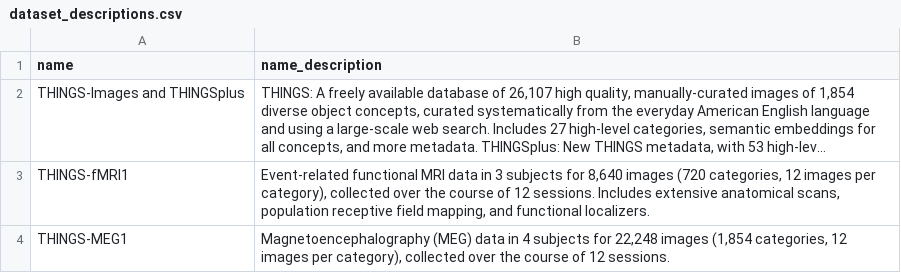
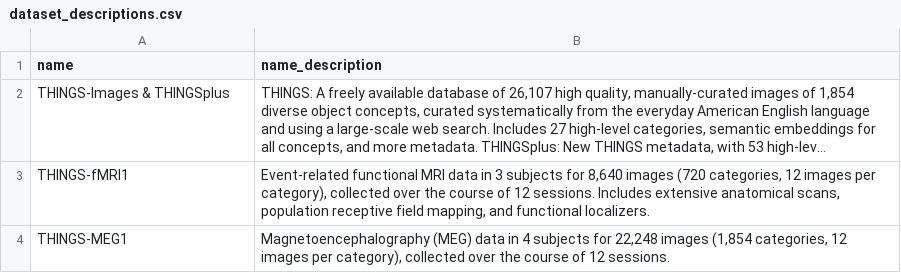
Before and after one commit to ViCCo-Group/THINGS_dataloader, a CSV file: app/static/dataset_descriptions.csv, drawn as a sheet; long unchanged cells end in …; the diff names each change by its address in the sheet, - before the commit and + after, or states it on an @@ line.

```diff
--- a/app/static/dataset_descriptions.csv
+++ b/app/static/dataset_descriptions.csv
-A2 (name): THINGS-Images and THINGSplus
+A2 (name): THINGS-Images & THINGSplus
```
Also changed, not shown: app/static/datasets.csv.
